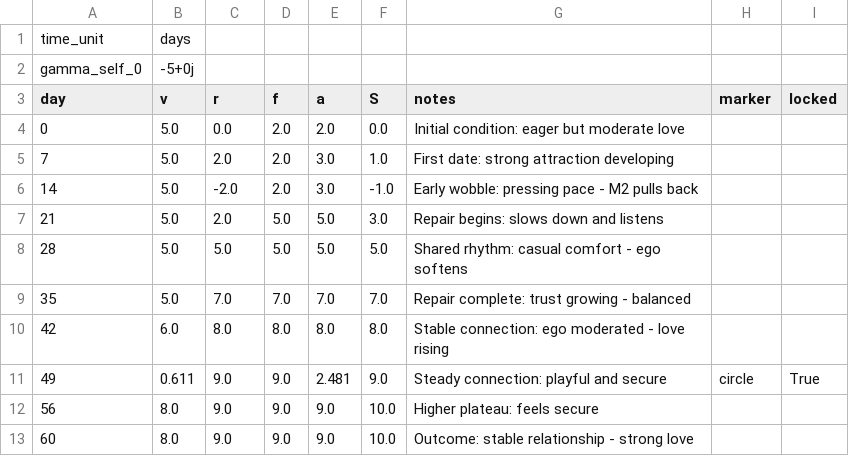
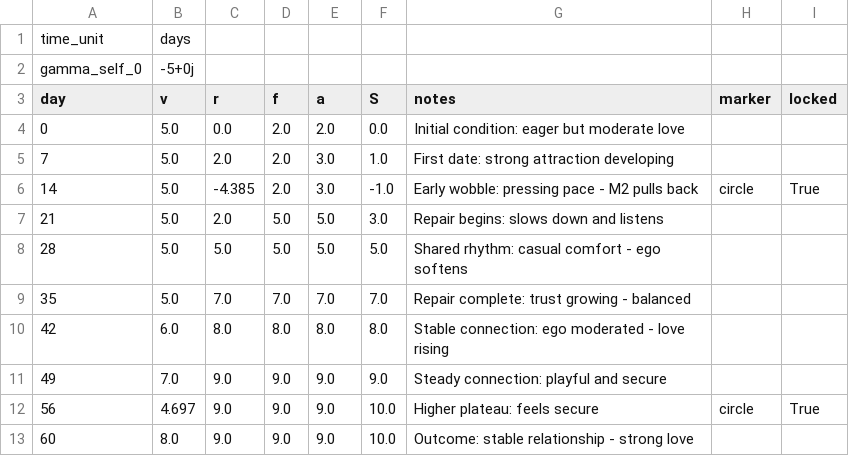
Before and after one commit to CuriousOne23/WhenMathPrays, a CSV file: data/single_dating_to_love_M1_modified.csv, drawn as a sheet.

```diff
--- a/data/single_dating_to_love_M1_modified.csv
+++ b/data/single_dating_to_love_M1_modified.csv
@@ -5,3 +5,3 @@ day,v,r,f,a,S,notes,marker,locked
 7,5.0,2.0,2.0,3.0,1.0,First date: strong attraction developing,,
-14,5.0,-2.0,2.0,3.0,-1.0,Early wobble: pressing pace - M2 pulls back,,
+14,5.0,-4.385,2.0,3.0,-1.0,Early wobble: pressing pace - M2 pulls back,circle,True
 21,5.0,2.0,5.0,5.0,3.0,Repair begins: slows down and listens,,
@@ -10,4 +10,4 @@ day,v,r,f,a,S,notes,marker,locked
 42,6.0,8.0,8.0,8.0,8.0,Stable connection: ego moderated - love rising,,
-49,0.611,9.0,9.0,2.481,9.0,Steady connection: playful and secure,circle,True
-56,8.0,9.0,9.0,9.0,10.0,Higher plateau: feels secure,,
+49,7.0,9.0,9.0,9.0,9.0,Steady connection: playful and secure,,
+56,4.697,9.0,9.0,9.0,10.0,Higher plateau: feels secure,circle,True
 60,8.0,9.0,9.0,9.0,10.0,Outcome: stable relationship - strong love,,
```
Also changed, not shown: 8 other files.
